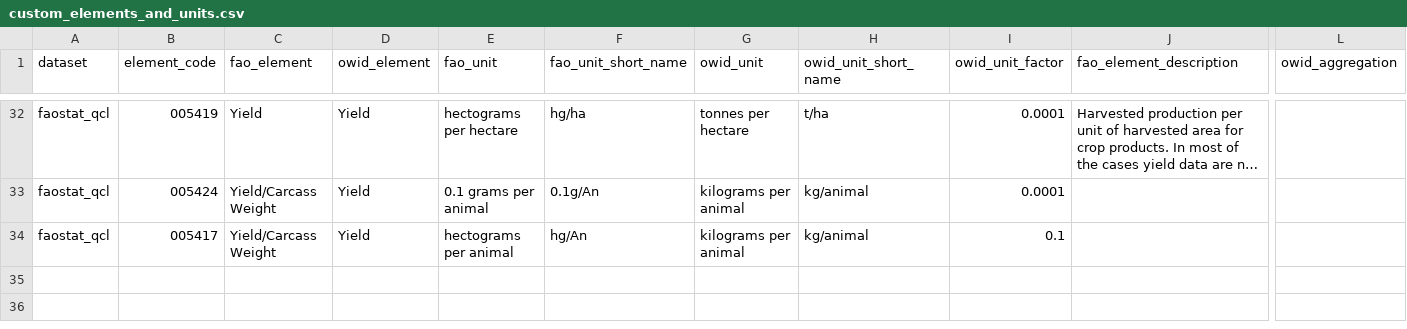
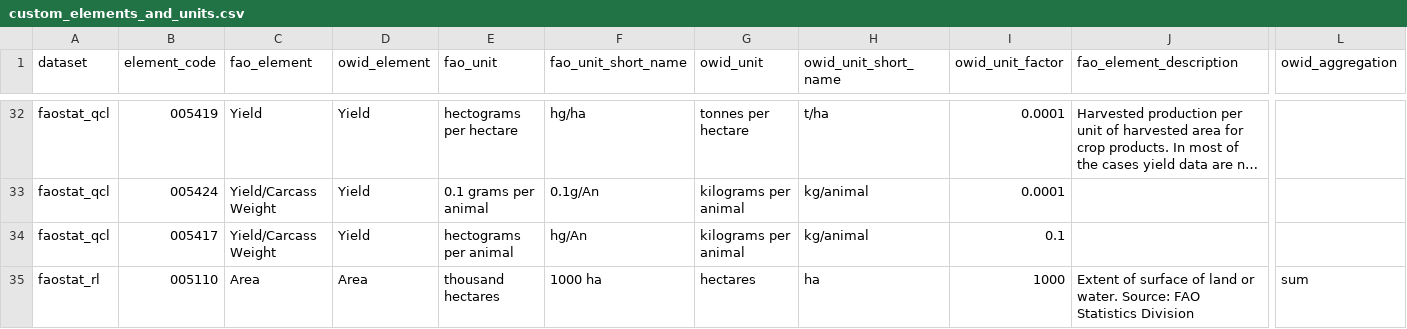
Before and after one commit to owid/etl, a CSV file: etl/steps/data/garden/faostat/2023-02-22/custom_elements_and_units.csv, drawn as a sheet; only a part is shown, gaps mark what is left out; long unchanged cells end in …; rows hold the shown columns only; the diff names each change by its address in the sheet, - before the commit and + after, or states it on an @@ line.

Commit message:
feat(faostat): Add per capita land use and regions to faostat_rl dataset

```diff
--- a/etl/steps/data/garden/faostat/2023-02-22/custom_elements_and_units.csv
+++ b/etl/steps/data/garden/faostat/2023-02-22/custom_elements_and_units.csv
+row 35: faostat_rl | 005110 | Area | Area | thousand hectares | 1000 ha | hectares | ha | 1000 | Extent of surface of land or water. Source: FAO Statistics Division | sum
```
